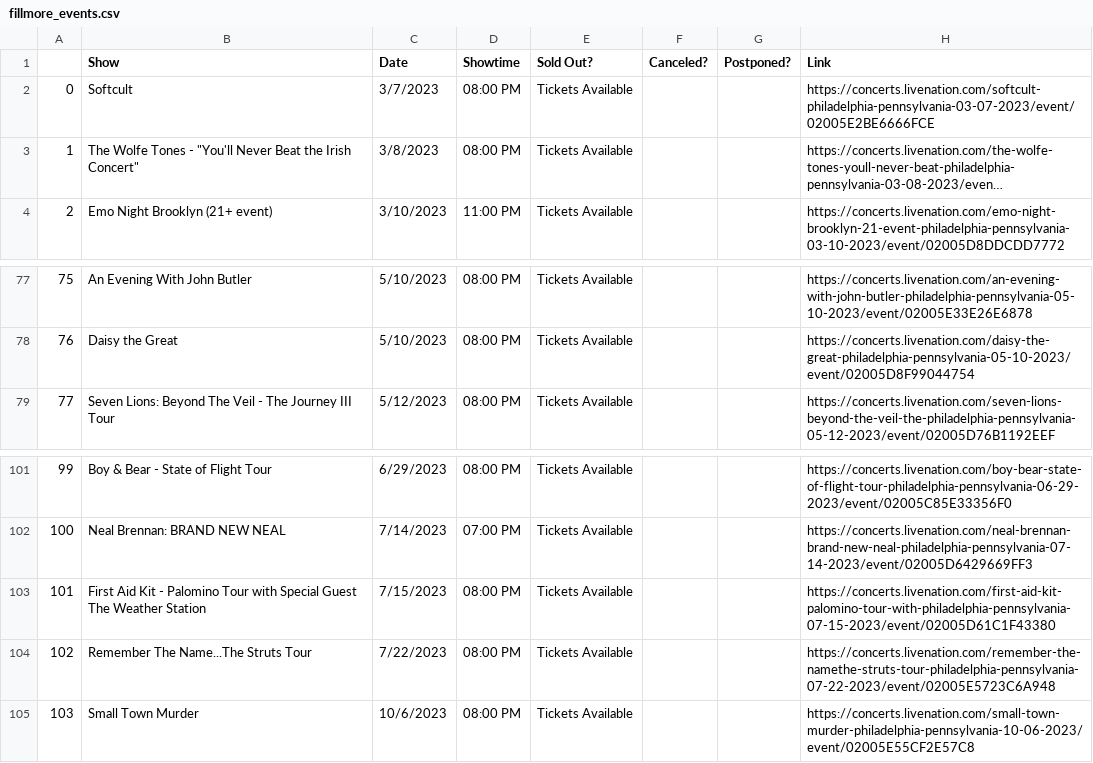
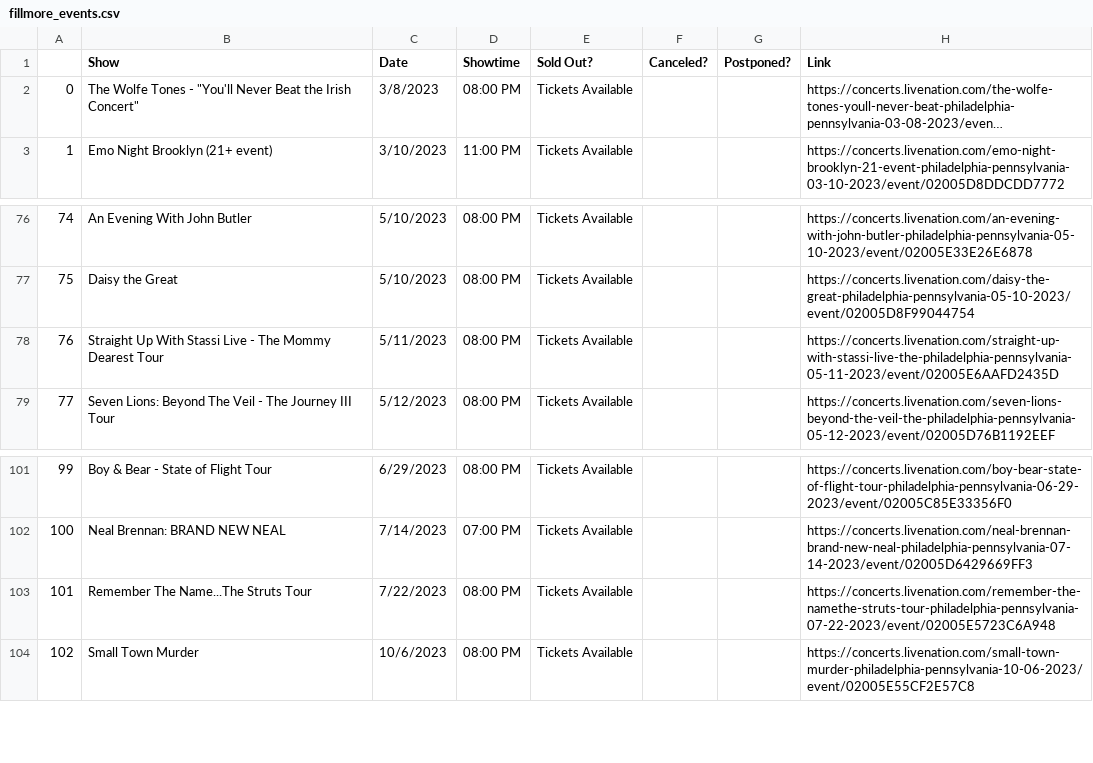
Before and after one commit to amandakreider/Concert-Calendars, a CSV file: csv/fillmore_events.csv, drawn as a sheet; only a part is shown, gaps mark what is left out; long unchanged cells end in …; removed rows and columns are numbered as before the commit, all else as after; the diff names each change by its address in the sheet, - before the commit and + after, or states it on an @@ line.

Commit message:
Update Fillmore calendar

```diff
--- a/csv/fillmore_events.csv
+++ b/csv/fillmore_events.csv
-row 2: 0 | Softcult | 3/7/2023 | 08:00 PM | Tickets Available |  |  | https://concerts.livenation.com/softcult-philadelphia-pennsylvania-03-07-2023/event/02005E2BE6666FCE
@@ column A renumbered from row 2 down @@
+row 78: 76 | Straight Up With Stassi Live - The Mommy Dearest Tour | 5/11/2023 | 08:00 PM | Tickets Available |  |  | https://concerts.livenation.com/straight-up-with-stassi-live-the-philadelphia-pennsylvania-05-11-2023/event/02005E6AAFD2435D
-row 103: 101 | First Aid Kit - Palomino Tour with Special Guest The Weather Station | 7/15/2023 | 08:00 PM | Tickets Available |  |  | https://concerts.livenation.com/first-aid-kit-palomino-tour-with-philadelphia-pennsylvania-07-15-2023/event/02005D61C1F43380
```
Also changed, not shown: 1 other file.
